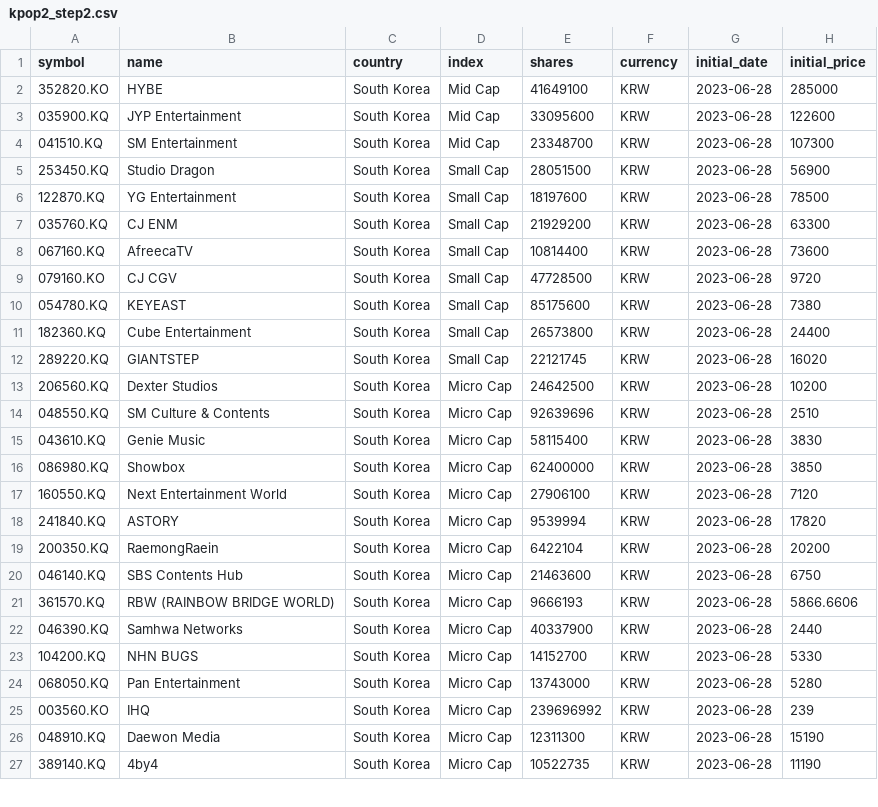
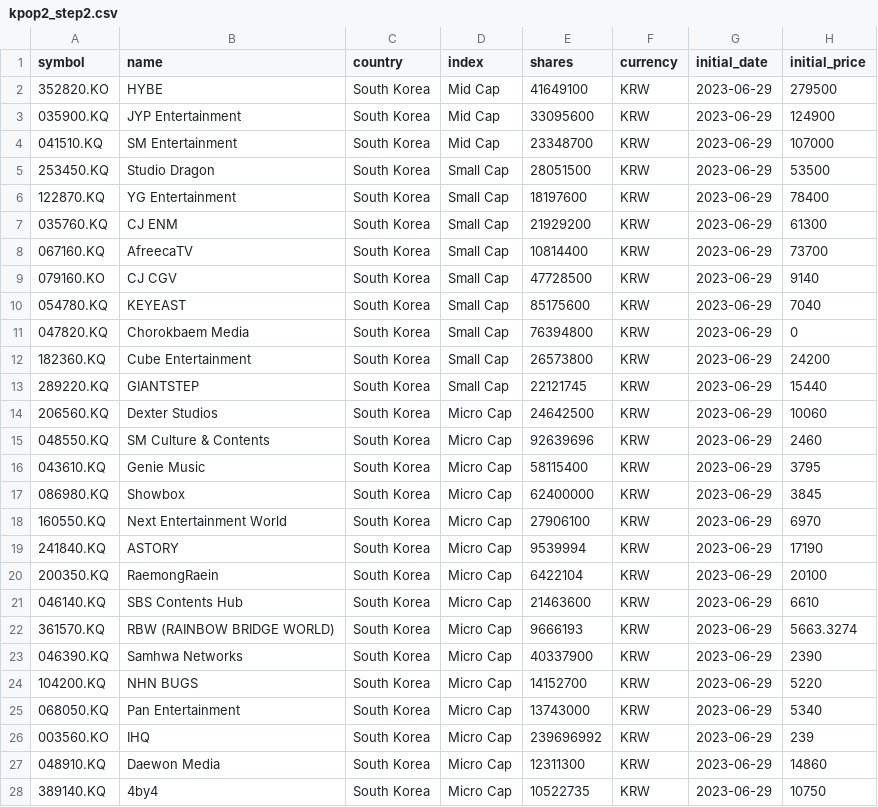
Before and after one commit to sukalov/stocks, a CSV file: src/data/csv/kpop2_step2.csv, drawn as a sheet; only a part is shown; the diff covers the shown part only.

```diff
--- a/src/data/csv/kpop2_step2.csv
+++ b/src/data/csv/kpop2_step2.csv
@@ -1,27 +1,28 @@
 symbol,name,country,index ,shares,currency,initial_date,initial_price
-352820.KO,HYBE,South Korea,Mid Cap,41649100,KRW,2023-06-28,285000
-035900.KQ,JYP Entertainment,South Korea,Mid Cap,33095600,KRW,2023-06-28,122600
-041510.KQ,SM Entertainment,South Korea,Mid Cap,23348700,KRW,2023-06-28,107300
-253450.KQ,Studio Dragon ,South Korea,Small Cap,28051500,KRW,2023-06-28,56900
-122870.KQ,YG Entertainment,South Korea,Small Cap,18197600,KRW,2023-06-28,78500
-035760.KQ,CJ ENM,South Korea,Small Cap,21929200,KRW,2023-06-28,63300
-067160.KQ,AfreecaTV,South Korea,Small Cap,10814400,KRW,2023-06-28,73600
-079160.KO,CJ CGV,South Korea,Small Cap,47728500,KRW,2023-06-28,9720
-054780.KQ,KEYEAST,South Korea,Small Cap,85175600,KRW,2023-06-28,7380
-182360.KQ,Cube Entertainment,South Korea,Small Cap,26573800,KRW,2023-06-28,24400
-289220.KQ,GIANTSTEP,South Korea,Small Cap,22121745,KRW,2023-06-28,16020
-206560.KQ,Dexter Studios,South Korea,Micro Cap,24642500,KRW,2023-06-28,10200
-048550.KQ,SM Culture & Contents,South Korea,Micro Cap,92639696,KRW,2023-06-28,2510
-043610.KQ,Genie Music,South Korea,Micro Cap,58115400,KRW,2023-06-28,3830
-086980.KQ,Showbox,South Korea,Micro Cap,62400000,KRW,2023-06-28,3850
-160550.KQ,Next Entertainment World,South Korea,Micro Cap,27906100,KRW,2023-06-28,7120
-241840.KQ,ASTORY,South Korea,Micro Cap,9539994,KRW,2023-06-28,17820
-200350.KQ,RaemongRaein,South Korea,Micro Cap,6422104,KRW,2023-06-28,20200
-046140.KQ,SBS Contents Hub,South Korea,Micro Cap,21463600,KRW,2023-06-28,6750
-361570.KQ,RBW (RAINBOW BRIDGE WORLD),South Korea,Micro Cap,9666193,KRW,2023-06-28,5866.6606
-046390.KQ,Samhwa Networks,South Korea,Micro Cap,40337900,KRW,2023-06-28,2440
-104200.KQ,NHN BUGS,South Korea,Micro Cap,14152700,KRW,2023-06-28,5330
-068050.KQ,Pan Entertainment,South Korea,Micro Cap,13743000,KRW,2023-06-28,5280
-003560.KO,IHQ,South Korea,Micro Cap,239696992,KRW,2023-06-28,239
-048910.KQ,Daewon Media,South Korea,Micro Cap,12311300,KRW,2023-06-28,15190
-389140.KQ,4by4,South Korea,Micro Cap,10522735,KRW,2023-06-28,11190
+352820.KO,HYBE,South Korea,Mid Cap,41649100,KRW,2023-06-29,279500
+035900.KQ,JYP Entertainment,South Korea,Mid Cap,33095600,KRW,2023-06-29,124900
+041510.KQ,SM Entertainment,South Korea,Mid Cap,23348700,KRW,2023-06-29,107000
+253450.KQ,Studio Dragon ,South Korea,Small Cap,28051500,KRW,2023-06-29,53500
+122870.KQ,YG Entertainment,South Korea,Small Cap,18197600,KRW,2023-06-29,78400
+035760.KQ,CJ ENM,South Korea,Small Cap,21929200,KRW,2023-06-29,61300
+067160.KQ,AfreecaTV,South Korea,Small Cap,10814400,KRW,2023-06-29,73700
+079160.KO,CJ CGV,South Korea,Small Cap,47728500,KRW,2023-06-29,9140
+054780.KQ,KEYEAST,South Korea,Small Cap,85175600,KRW,2023-06-29,7040
+047820.KQ,Chorokbaem Media,South Korea,Small Cap,76394800,KRW,2023-06-29,0
+182360.KQ,Cube Entertainment,South Korea,Small Cap,26573800,KRW,2023-06-29,24200
+289220.KQ,GIANTSTEP,South Korea,Small Cap,22121745,KRW,2023-06-29,15440
+206560.KQ,Dexter Studios,South Korea,Micro Cap,24642500,KRW,2023-06-29,10060
+048550.KQ,SM Culture & Contents,South Korea,Micro Cap,92639696,KRW,2023-06-29,2460
+043610.KQ,Genie Music,South Korea,Micro Cap,58115400,KRW,2023-06-29,3795
+086980.KQ,Showbox,South Korea,Micro Cap,62400000,KRW,2023-06-29,3845
+160550.KQ,Next Entertainment World,South Korea,Micro Cap,27906100,KRW,2023-06-29,6970
+241840.KQ,ASTORY,South Korea,Micro Cap,9539994,KRW,2023-06-29,17190
+200350.KQ,RaemongRaein,South Korea,Micro Cap,6422104,KRW,2023-06-29,20100
+046140.KQ,SBS Contents Hub,South Korea,Micro Cap,21463600,KRW,2023-06-29,6610
+361570.KQ,RBW (RAINBOW BRIDGE WORLD),South Korea,Micro Cap,9666193,KRW,2023-06-29,5663.3274
+046390.KQ,Samhwa Networks,South Korea,Micro Cap,40337900,KRW,2023-06-29,2390
+104200.KQ,NHN BUGS,South Korea,Micro Cap,14152700,KRW,2023-06-29,5220
+068050.KQ,Pan Entertainment,South Korea,Micro Cap,13743000,KRW,2023-06-29,5340
+003560.KO,IHQ,South Korea,Micro Cap,239696992,KRW,2023-06-29,239
+048910.KQ,Daewon Media,South Korea,Micro Cap,12311300,KRW,2023-06-29,14860
+389140.KQ,4by4,South Korea,Micro Cap,10522735,KRW,2023-06-29,10750
```
Also changed, not shown: 4 edited cells elsewhere in this file, src/data/csv/currencies.csv, src/data/csv/kpop2_index.csv, 12 other files.
